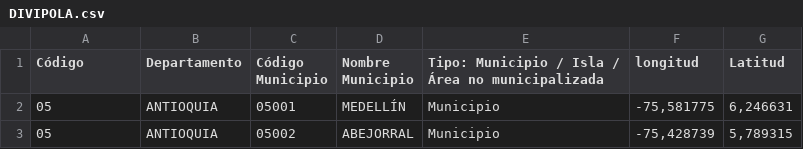
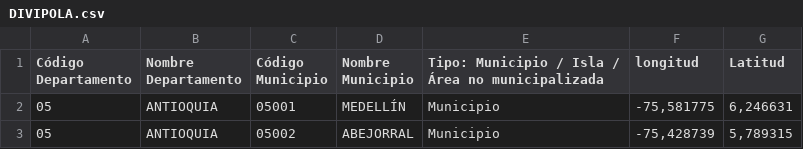
Before and after one commit to jpbusti/Multilista, a CSV file: DIVIPOLA.csv, drawn as a sheet; only a part is shown.

```diff
--- a/DIVIPOLA.csv
+++ b/DIVIPOLA.csv
@@ -1,2 +1,2 @@
-Código, Departamento, Código Municipio,Nombre Municipio,Tipo: Municipio / Isla / Área no municipalizada,longitud,Latitud
+Código Departamento,Nombre Departamento,Código Municipio,Nombre Municipio,Tipo: Municipio / Isla / Área no municipalizada,longitud,Latitud
 05,ANTIOQUIA,05001,MEDELLÍN,Municipio,"-75,581775","6,246631"
```
Also changed, not shown: 3 other files.
